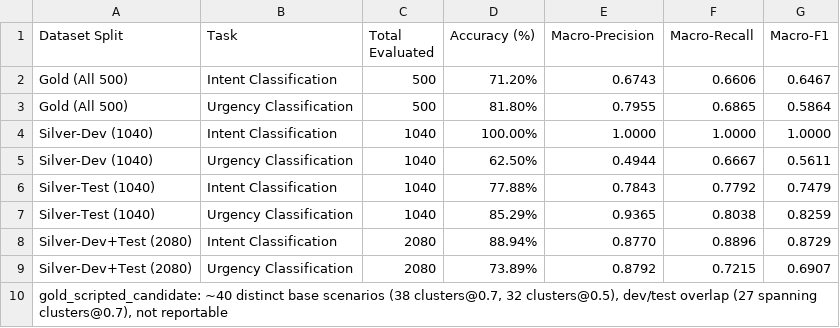
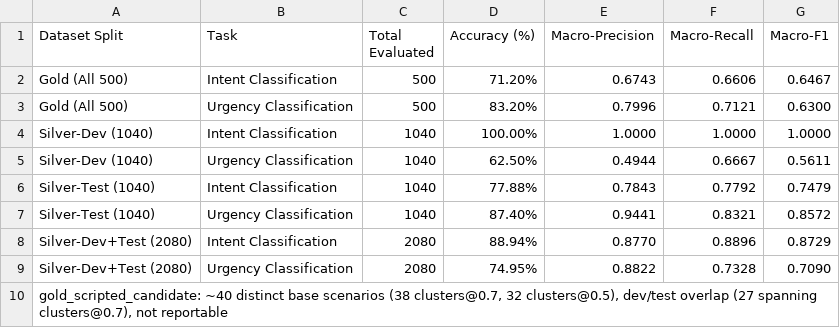
Before and after one commit to Sarathychandramohan/Carepilot, a CSV file: data/reports/tables/table_t3_classification.csv, drawn as a sheet.

```diff
--- a/data/reports/tables/table_t3_classification.csv
+++ b/data/reports/tables/table_t3_classification.csv
@@ -2,3 +2,3 @@ Dataset Split,Task,Total Evaluated,Accuracy (%),Macro-Precision,Macro-Recall,Mac
 Gold (All 500),Intent Classification,500,71.20%,0.6743,0.6606,0.6467
-Gold (All 500),Urgency Classification,500,81.80%,0.7955,0.6865,0.5864
+Gold (All 500),Urgency Classification,500,83.20%,0.7996,0.7121,0.6300
 Silver-Dev (1040),Intent Classification,1040,100.00%,1.0000,1.0000,1.0000
@@ -6,5 +6,5 @@ Silver-Dev (1040),Urgency Classification,1040,62.50%,0.4944,0.6667,0.5611
 Silver-Test (1040),Intent Classification,1040,77.88%,0.7843,0.7792,0.7479
-Silver-Test (1040),Urgency Classification,1040,85.29%,0.9365,0.8038,0.8259
+Silver-Test (1040),Urgency Classification,1040,87.40%,0.9441,0.8321,0.8572
 Silver-Dev+Test (2080),Intent Classification,2080,88.94%,0.8770,0.8896,0.8729
-Silver-Dev+Test (2080),Urgency Classification,2080,73.89%,0.8792,0.7215,0.6907
+Silver-Dev+Test (2080),Urgency Classification,2080,74.95%,0.8822,0.7328,0.7090
 "gold_scripted_candidate: ~40 distinct base scenarios (38 clusters@0.7, 32 clusters@0.5), dev/test overlap (27 spanning clusters@0.7), not reportable",,,,,,
```
Also changed, not shown: data/reports/figures/figure_f1_retrieval.csv, data/reports/tables/table_t2_retrieval.csv, 30 other files.
